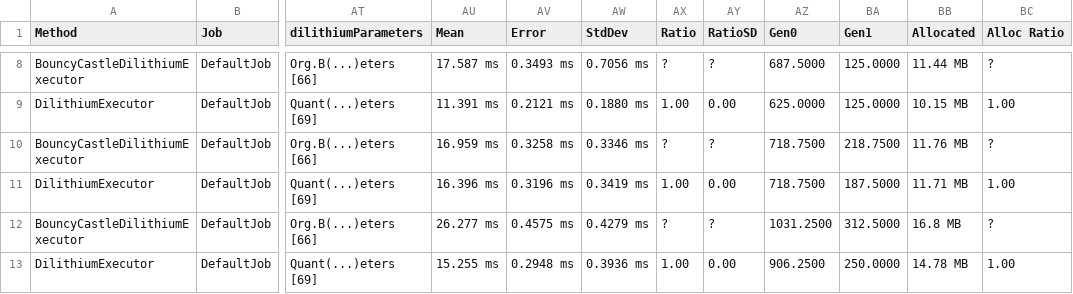
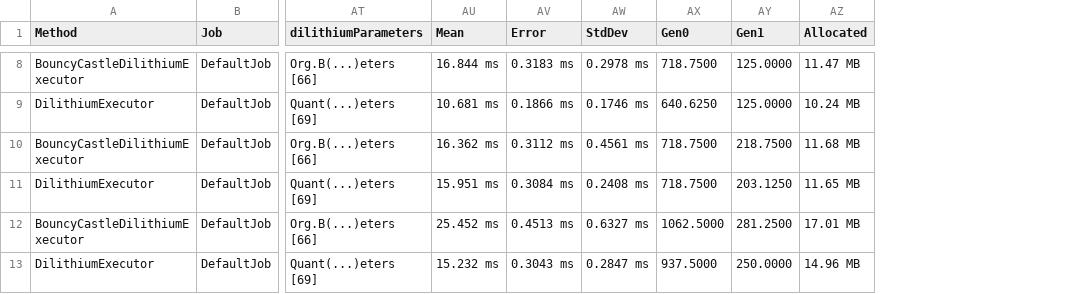
Before and after one commit to JokerFunny/QuantoCrypt, a CSV file: QuantoCrypt.Tests/QuantoCrypt.Benchmarks/Results/Signature/QuantoCrypt.Benchmarks.Signature.CRYSTALS_DilithiumBenchmark-report.csv, drawn as a sheet; only a part is shown, gaps mark what is left out; removed rows and columns are numbered as before the commit, all else as after; the diff covers the shown part only; the diff names each change by its address in the sheet, - before the commit and + after, or states it on an @@ line.

```diff
--- a/QuantoCrypt.Tests/QuantoCrypt.Benchmarks/Results/Signature/QuantoCrypt.Benchmarks.Signature.CRYSTALS_DilithiumBenchmark-report.csv
+++ b/QuantoCrypt.Tests/QuantoCrypt.Benchmarks/Results/Signature/QuantoCrypt.Benchmarks.Signature.CRYSTALS_DilithiumBenchmark-report.csv
-column AX (Ratio), rows 8-13: ? | 1.00 | ? | 1.00 | ? | 1.00
-column AY (RatioSD), rows 8-13: ? | 0.00 | ? | 0.00 | ? | 0.00
-column BC (Alloc Ratio), rows 8-13: ? | 1.00 | ? | 1.00 | ? | 1.00
-AU8 (Mean): 17.587 ms
+AU8 (Mean): 16.844 ms
-AV8 (Error): 0.3493 ms
+AV8 (Error): 0.3183 ms
-AW8 (StdDev): 0.7056 ms
+AW8 (StdDev): 0.2978 ms
-AX8 (Gen0): 687.5000
+AX8 (Gen0): 718.7500
-AZ8 (Allocated): 11.44 MB
+AZ8 (Allocated): 11.47 MB
-AU9 (Mean): 11.391 ms
+AU9 (Mean): 10.681 ms
-AV9 (Error): 0.2121 ms
+AV9 (Error): 0.1866 ms
-AW9 (StdDev): 0.1880 ms
+AW9 (StdDev): 0.1746 ms
-AX9 (Gen0): 625.0000
+AX9 (Gen0): 640.6250
-AZ9 (Allocated): 10.15 MB
+AZ9 (Allocated): 10.24 MB
-AU10 (Mean): 16.959 ms
+AU10 (Mean): 16.362 ms
-AV10 (Error): 0.3258 ms
+AV10 (Error): 0.3112 ms
-AW10 (StdDev): 0.3346 ms
+AW10 (StdDev): 0.4561 ms
-AZ10 (Allocated): 11.76 MB
+AZ10 (Allocated): 11.68 MB
-AU11 (Mean): 16.396 ms
+AU11 (Mean): 15.951 ms
-AV11 (Error): 0.3196 ms
+AV11 (Error): 0.3084 ms
-AW11 (StdDev): 0.3419 ms
+AW11 (StdDev): 0.2408 ms
-AY11 (Gen1): 187.5000
+AY11 (Gen1): 203.1250
-AZ11 (Allocated): 11.71 MB
+AZ11 (Allocated): 11.65 MB
-AU12 (Mean): 26.277 ms
+AU12 (Mean): 25.452 ms
-AV12 (Error): 0.4575 ms
+AV12 (Error): 0.4513 ms
-AW12 (StdDev): 0.4279 ms
+AW12 (StdDev): 0.6327 ms
-AX12 (Gen0): 1031.2500
+AX12 (Gen0): 1062.5000
-AY12 (Gen1): 312.5000
+AY12 (Gen1): 281.2500
-AZ12 (Allocated): 16.8 MB
+AZ12 (Allocated): 17.01 MB
-AU13 (Mean): 15.255 ms
+AU13 (Mean): 15.232 ms
-AV13 (Error): 0.2948 ms
+AV13 (Error): 0.3043 ms
-AW13 (StdDev): 0.3936 ms
+AW13 (StdDev): 0.2847 ms
-AX13 (Gen0): 906.2500
+AX13 (Gen0): 937.5000
-AZ13 (Allocated): 14.78 MB
+AZ13 (Allocated): 14.96 MB
```
Also changed, not shown: 27 edited cells elsewhere in this file, QuantoCrypt.Tests/QuantoCrypt.Benchmarks/Results/KEM/QuantoCrypt.Benchmarks.KEM.CRYSTALS_KyberBenchmark-report.csv, 18 other files.
